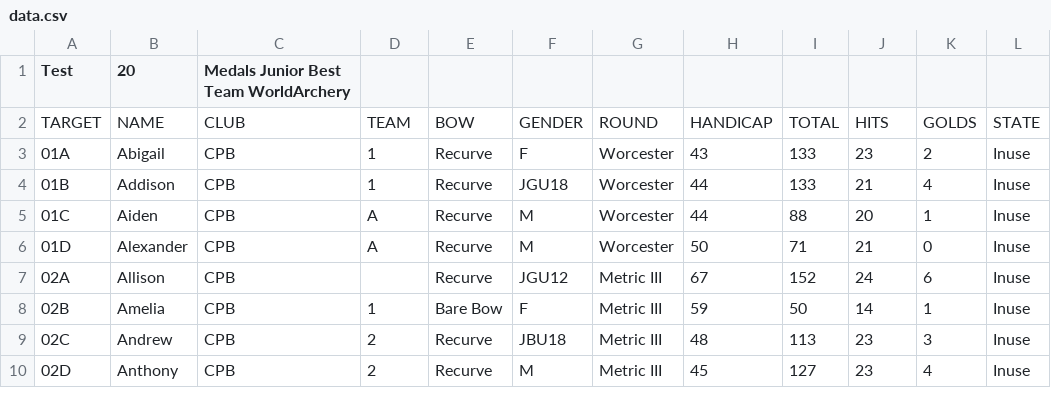
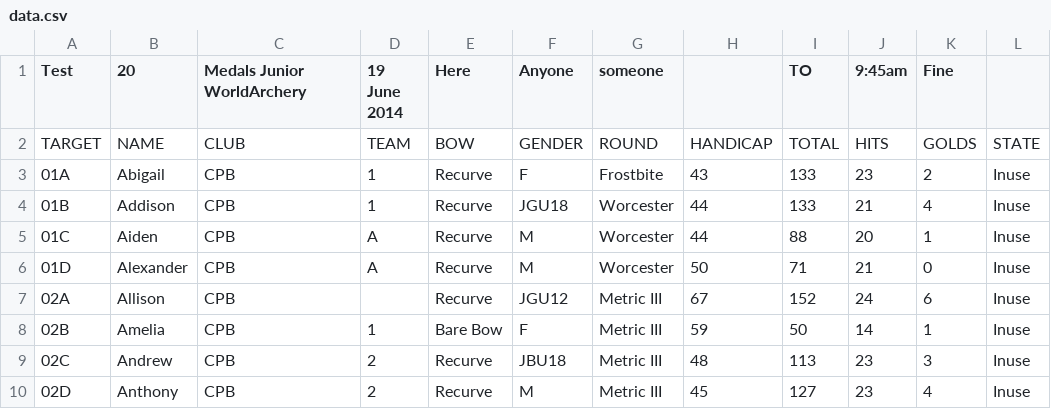
Before and after one commit to mike47j/cpbserver, a CSV file: data.csv, drawn as a sheet; only a part is shown; the diff names each change by its address in the sheet, - before the commit and + after, or states it on an @@ line.

```diff
--- a/data.csv
+++ b/data.csv
-C1: Medals Junior Best Team WorldArchery
+C1: Medals Junior WorldArchery
-D1: (empty)
+D1: 19 June 2014
-E1: (empty)
+E1: Here
-F1: (empty)
+F1: Anyone
-G1: (empty)
+G1: someone
-I1: (empty)
+I1: TO
-J1: (empty)
+J1: 9:45am
-K1: (empty)
+K1: Fine
-G3 (someone): Worcester
+G3 (someone): Frostbite
```
Also changed, not shown: 14 other files.
